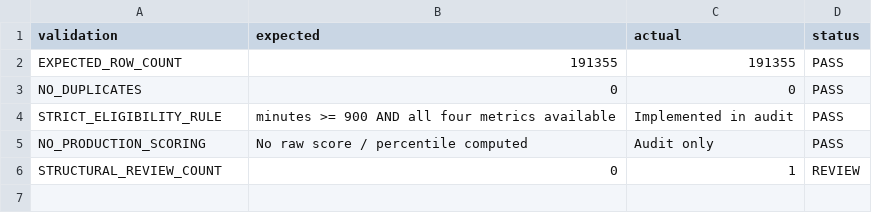
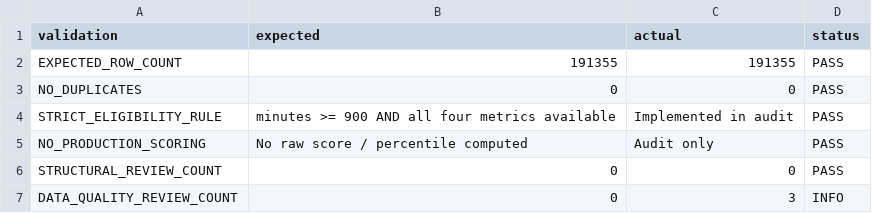
Before and after one commit to armelcarelb-coder/decision-intelligence-portfolio, a CSV file: data/audits/performance_scorer_audit_validation.csv, drawn as a sheet.

```diff
--- a/data/audits/performance_scorer_audit_validation.csv
+++ b/data/audits/performance_scorer_audit_validation.csv
@@ -5,2 +5,3 @@ STRICT_ELIGIBILITY_RULE,minutes >= 900 AND all four metrics available,Implemente
 NO_PRODUCTION_SCORING,No raw score / percentile computed,Audit only,PASS
-STRUCTURAL_REVIEW_COUNT,0,1,REVIEW
+STRUCTURAL_REVIEW_COUNT,0,0,PASS
+DATA_QUALITY_REVIEW_COUNT,0,3,INFO
```
Also changed, not shown: data/audits/performance_scorer_audit_summary.csv, 4 other files.
